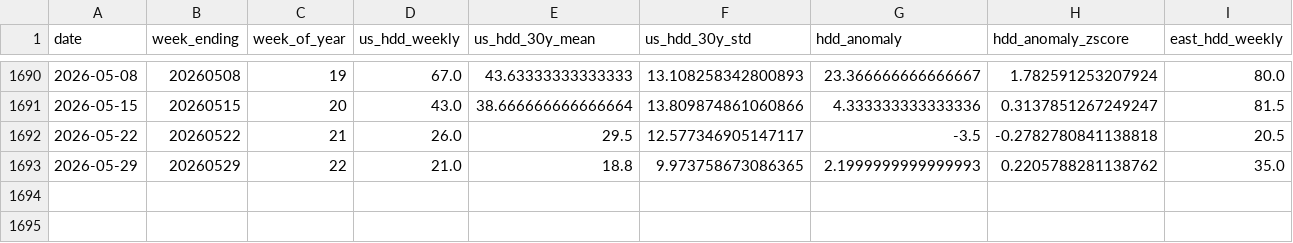
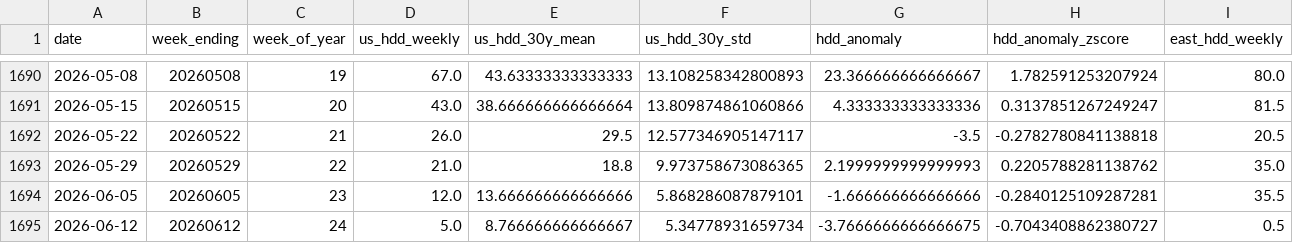
Before and after one commit to nandyal/natgas-dashboard, a CSV file: HDD data/processed_hdd_anomalies.csv, drawn as a sheet; only a part is shown, gaps mark what is left out; rows hold the shown columns only; the diff names each change by its address in the sheet, - before the commit and + after, or states it on an @@ line.

```diff
--- a/HDD data/processed_hdd_anomalies.csv
+++ b/HDD data/processed_hdd_anomalies.csv
+row 1694: 2026-06-05 | 20260605 | 23 | 12.0 | 13.666666666666666 | 5.868286087879101 | -1.666666666666666 | -0.2840125109287281 | 35.5
+row 1695: 2026-06-12 | 20260612 | 24 | 5.0 | 8.766666666666667 | 5.34778931659734 | -3.7666666666666675 | -0.7043408862380727 | 0.5
```
Also changed, not shown: HDD data/noaa_weekly_hdd.csv, HDD data/noaa_weekly_hdd_full_history.csv, 19 other files.
